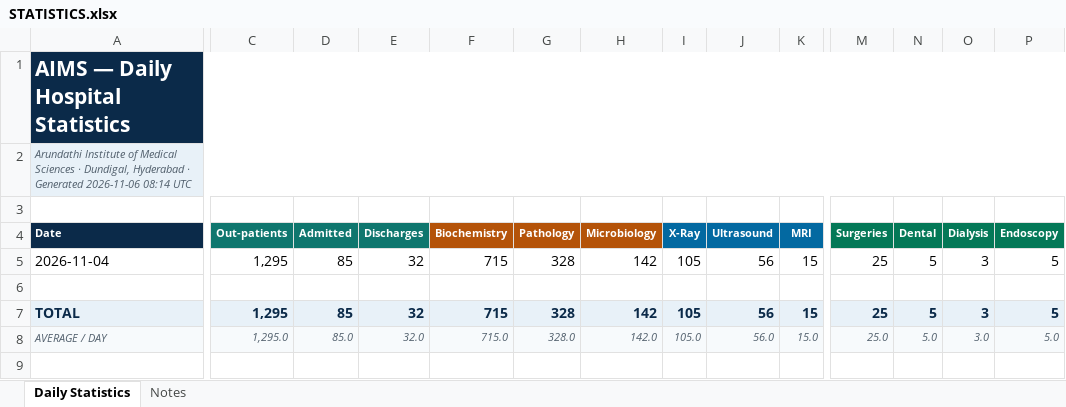
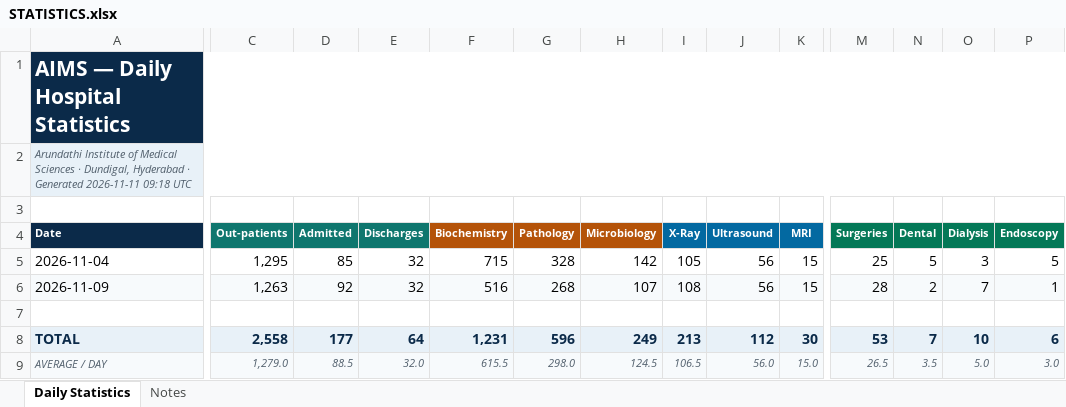
Before and after one commit to lewsishamilton/AIMS, an Excel workbook: STATISTICS.xlsx, sheet Daily Statistics, drawn as a sheet; only a part is shown, gaps mark what is left out; values as stored, in another font and other column widths than the file's, no borders; addresses are those after the commit; rows hold the shown columns only; the diff covers the shown part only; the diff names each change by its address in the sheet, - before the commit and + after, or states it on an @@ line.

```diff
--- a/STATISTICS.xlsx (sheet Daily Statistics)
+++ b/STATISTICS.xlsx (sheet Daily Statistics)
-A2 (Date): …· Generated 2026-11-06 08:14 UTC
+A2 (Date): …· Generated 2026-11-11 09:18 UTC
+row 6: 2026-11-09 | 1,263 | 92 | 32 | 516 | 268 | 107 | 108 | 56 | 15 | 28 | 2 | 7 | 1
-C8 (Out-patients): 1,295
+C8 (Out-patients): 2,558
-D8 (Admitted): 85
+D8 (Admitted): 177
-E8 (Discharges): 32
+E8 (Discharges): 64
-F8 (Biochemistry): 715
+F8 (Biochemistry): 1,231
-G8 (Pathology): 328
+G8 (Pathology): 596
-H8 (Microbiology): 142
+H8 (Microbiology): 249
-I8 (X-Ray): 105
+I8 (X-Ray): 213
-J8 (Ultrasound): 56
+J8 (Ultrasound): 112
-K8 (MRI): 15
+K8 (MRI): 30
-M8 (Surgeries): 25
+M8 (Surgeries): 53
-N8 (Dental): 5
+N8 (Dental): 7
-O8 (Dialysis): 3
+O8 (Dialysis): 10
-P8 (Endoscopy): 5
+P8 (Endoscopy): 6
-C9 (Out-patients): 1,295.0
+C9 (Out-patients): 1,279.0
-D9 (Admitted): 85.0
+D9 (Admitted): 88.5
-F9 (Biochemistry): 715.0
+F9 (Biochemistry): 615.5
-G9 (Pathology): 328.0
+G9 (Pathology): 298.0
-H9 (Microbiology): 142.0
+H9 (Microbiology): 124.5
-I9 (X-Ray): 105.0
+I9 (X-Ray): 106.5
-M9 (Surgeries): 25.0
+M9 (Surgeries): 26.5
-N9 (Dental): 5.0
+N9 (Dental): 3.5
-O9 (Dialysis): 3.0
+O9 (Dialysis): 5.0
-P9 (Endoscopy): 5.0
+P9 (Endoscopy): 3.0
```
Also changed, not shown: 3 edited cells elsewhere in this sheet, sheet Notes, formulas that keep their value, 3 other files.
